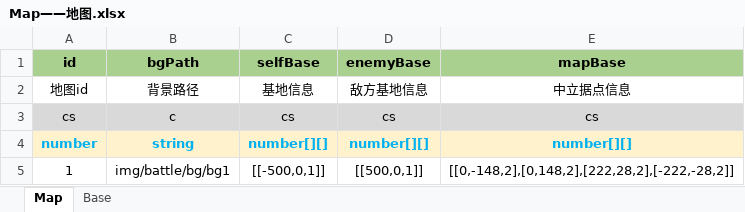
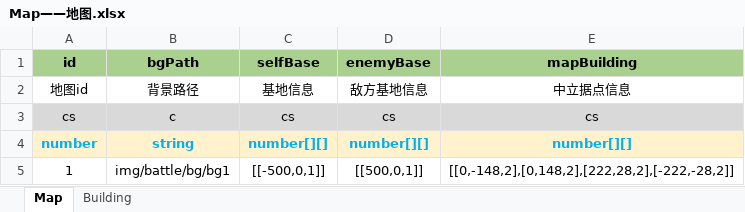
Before and after one commit to threstone/SporeWar, an Excel workbook: excel/Map——地图.xlsx, sheet Map, drawn as a sheet; values as stored, in another font and other column widths than the file's, no borders; conditional formats not drawn; the diff names each change by its address in the sheet, - before the commit and + after, or states it on an @@ line.

```diff
--- a/excel/Map——地图.xlsx (sheet Map)
+++ b/excel/Map——地图.xlsx (sheet Map)
-sheet tab: Base
+sheet tab: Building
-E1: mapBase
+E1: mapBuilding
```
Also changed, not shown: sheet Building, 55 other files.
